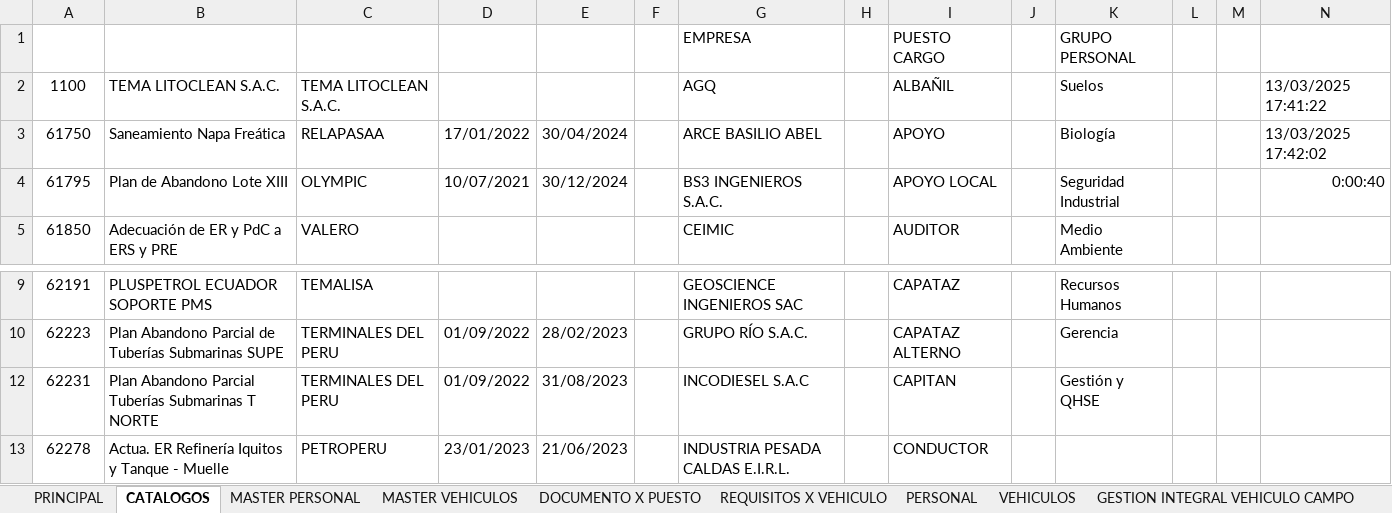
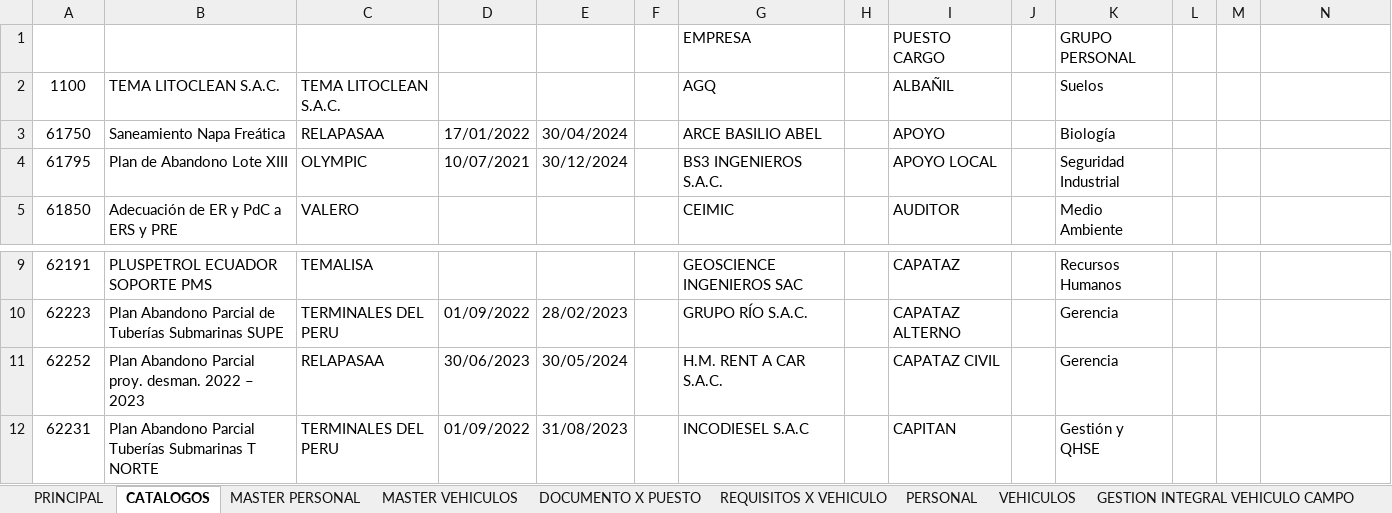
Before and after one commit to lhoyos66/Habilitaciones, an Excel workbook: App Habilitaciones Local-Hab-2025.xlsm, sheet CATALOGOS, drawn as a sheet; only a part is shown, gaps mark what is left out; the shorter side is filled out with more unchanged rows; values as stored, in another font and other column widths than the file's, no borders; charts and pictures and conditional formats and table styles not drawn; the diff names each change by its address in the sheet, - before the commit and + after, or states it on an @@ line.

```diff
--- a/App Habilitaciones Local-Hab-2025.xlsm (sheet CATALOGOS)
+++ b/App Habilitaciones Local-Hab-2025.xlsm (sheet CATALOGOS)
-N2: 13/03/2025 17:41:22
+N2: (empty)
-N3: 13/03/2025 17:42:02
+N3: (empty)
-N4: 0:00:40
+N4: (empty)
@@ row 11 unhidden: 62252 | Plan Abandono Parcial proy. desman. 2022 – 2023 | RELAPASAA | 30/06/2023 | 30/05/2024 |  | H.M. RENT A CAR S.A.C. |  | CAPATAZ CIVIL |  | Gerencia @@
```
Also changed, not shown: sheet PERSONAL, sheet DASHBOARD PERSONAL, sheet GESTION INTEGRAL CAMPO, sheet MASTER PERSONAL, sheet PERSONAL RESUMEN, sheet DASHBOARD VEHICULO, 12 more sheets, other sheet tabs, hidden cells, 17 other files.
